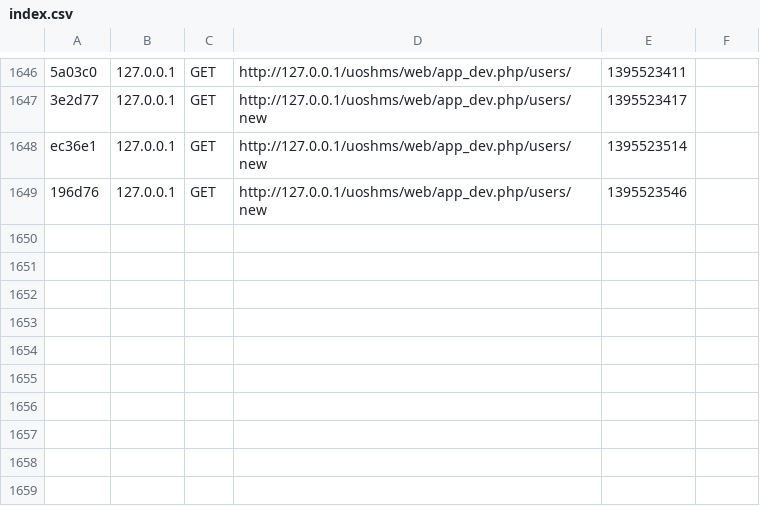
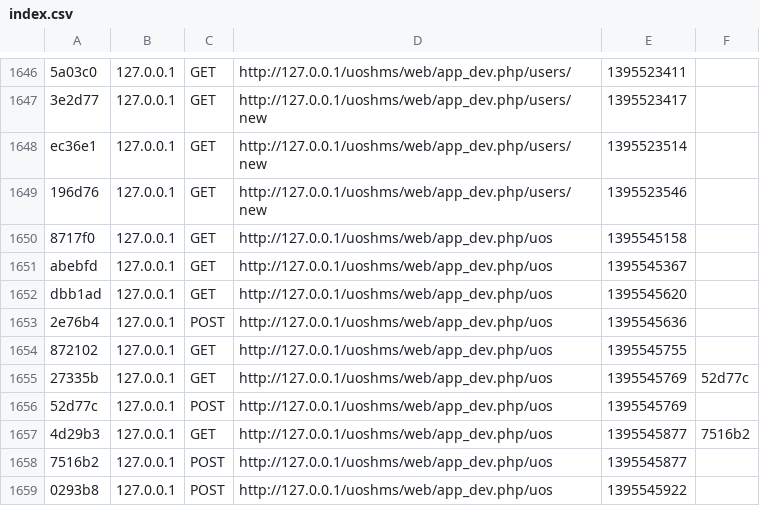
Before and after one commit to bruntha1991/uoshms, a CSV file: app/cache/dev/profiler/index.csv, drawn as a sheet; only a part is shown, gaps mark what is left out.

```diff
--- a/app/cache/dev/profiler/index.csv
+++ b/app/cache/dev/profiler/index.csv
@@ -1649 +1649,11 @@ ec36e1,127.0.0.1,GET,http://127.0.0.1/uoshms/web/app_dev.php/users/new,139552351
 196d76,127.0.0.1,GET,http://127.0.0.1/uoshms/web/app_dev.php/users/new,1395523546,
+8717f0,127.0.0.1,GET,http://127.0.0.1/uoshms/web/app_dev.php/uos,1395545158,
+abebfd,127.0.0.1,GET,http://127.0.0.1/uoshms/web/app_dev.php/uos,1395545367,
+dbb1ad,127.0.0.1,GET,http://127.0.0.1/uoshms/web/app_dev.php/uos,1395545620,
+2e76b4,127.0.0.1,POST,http://127.0.0.1/uoshms/web/app_dev.php/uos,1395545636,
+872102,127.0.0.1,GET,http://127.0.0.1/uoshms/web/app_dev.php/uos,1395545755,
+27335b,127.0.0.1,GET,http://127.0.0.1/uoshms/web/app_dev.php/uos,1395545769,52d77c
+52d77c,127.0.0.1,POST,http://127.0.0.1/uoshms/web/app_dev.php/uos,1395545769,
+4d29b3,127.0.0.1,GET,http://127.0.0.1/uoshms/web/app_dev.php/uos,1395545877,7516b2
+7516b2,127.0.0.1,POST,http://127.0.0.1/uoshms/web/app_dev.php/uos,1395545877,
+0293b8,127.0.0.1,POST,http://127.0.0.1/uoshms/web/app_dev.php/uos,1395545922,
```
Also changed, not shown: 16 other files.
